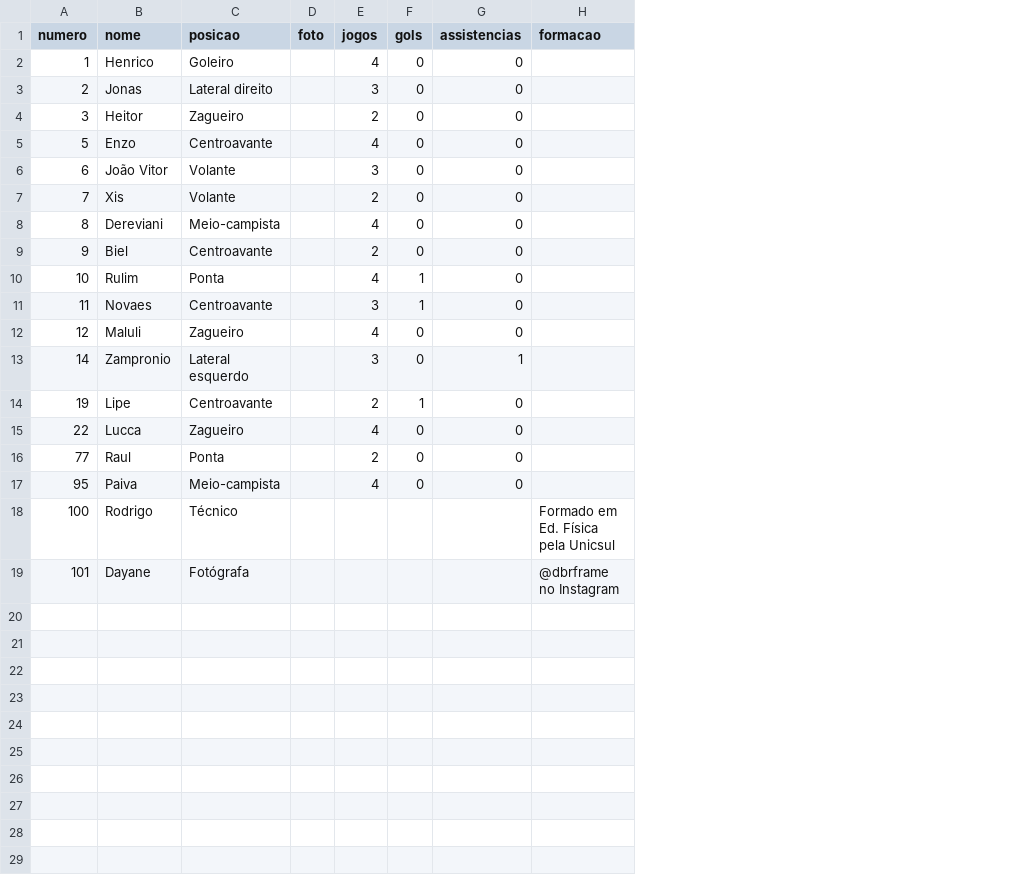
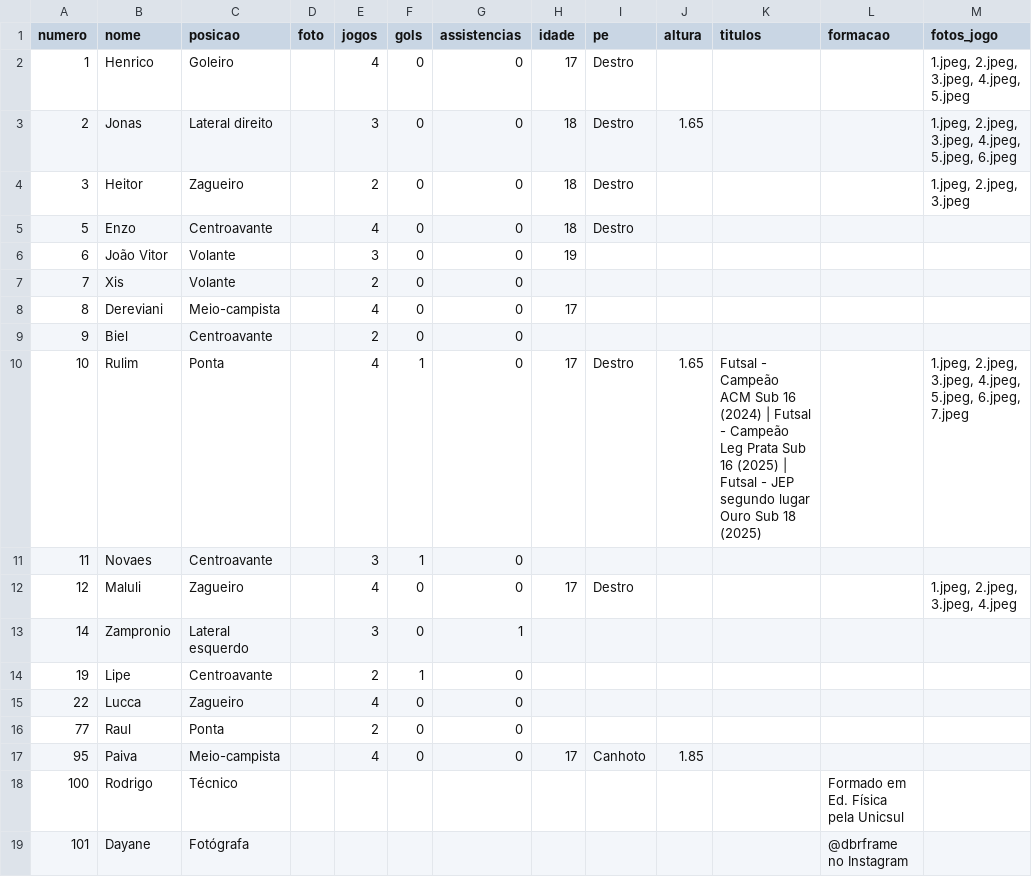
Before and after one commit to petalasnegras/site, a CSV file: dados/elenco.csv, drawn as a sheet; the diff names each change by its address in the sheet, - before the commit and + after, or states it on an @@ line.

Commit message:
feat: informações de idade, altura, pé e títulos no perfil, e carrossel de fotos

```diff
--- a/dados/elenco.csv
+++ b/dados/elenco.csv
+column H (idade), rows 2-17: 17 | 18 | 18 | 18 | 19 |  | 17 |  | 17 |  | 17 |  |  |  |  | 17
+column I (pe), rows 2-17: Destro | Destro | Destro | Destro |  |  |  |  | Destro |  | Destro |  |  |  |  | Canhoto
+column J (altura), rows 3-17: 1.65 |  |  |  |  |  |  | 1.65 |  |  |  |  |  |  | 1.85
+column K (titulos), row 10: Futsal - Campeão ACM Sub 16 (2024) | Futsal - Campeão Leg Prata Sub 16 (2025) | Futsal - JEP segundo lugar Ouro Sub 18 (2025)
+column M (fotos_jogo), rows 2-12: 1.jpeg, 2.jpeg, 3.jpeg, 4.jpeg, 5.jpeg | 1.jpeg, 2.jpeg, 3.jpeg, 4.jpeg, 5.jpeg, 6.jpeg | 1.jpeg, 2.jpeg, 3.jpeg |  |  |  |  |  | 1.jpeg, 2.jpeg, 3.jpeg, 4.jpeg, 5.jpeg, 6.jpeg, 7.jpeg |  | 1.jpeg, 2.jpeg, 3.jpeg, 4.jpeg
```
Also changed, not shown: 2 other files.
